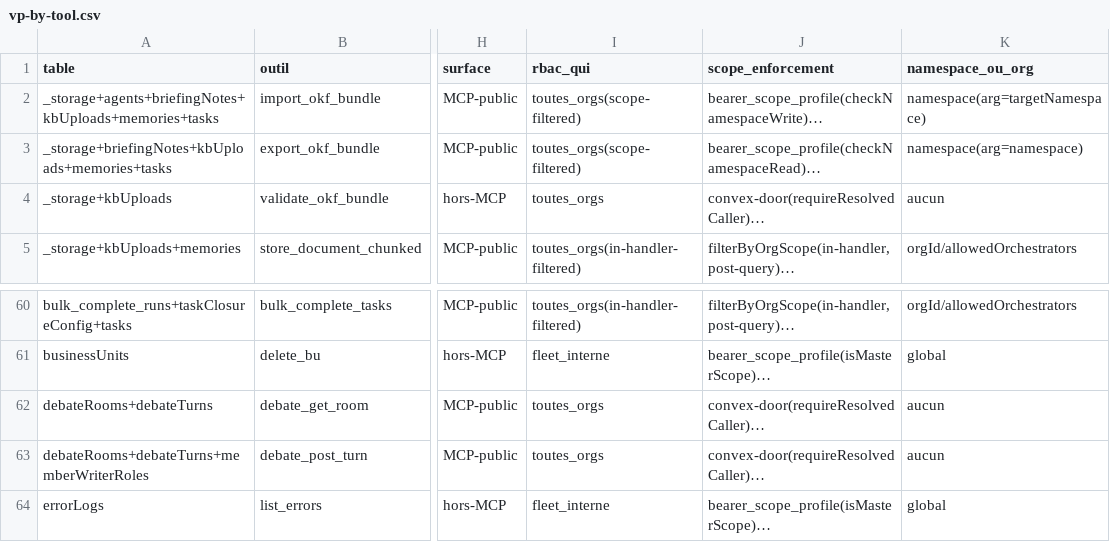
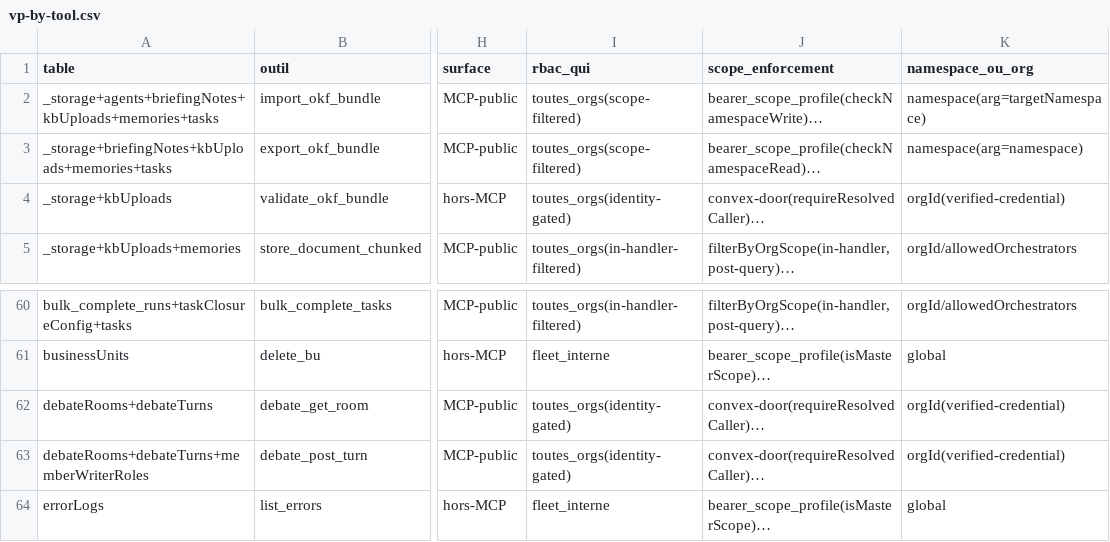
Before and after one commit to vantageos-agency/vantage-peers, a CSV file: .backend-doctor/vp-by-tool.csv, drawn as a sheet; only a part is shown, gaps mark what is left out; long unchanged cells end in …; the diff names each change by its address in the sheet, - before the commit and + after, or states it on an @@ line.

Commit message:
fix(oracle): a public tool whose every Convex door refuses by requireResolvedCaller is identity-gated (derivation rule), debate rows regenerated
The derivation named such a tool 'toutes_orgs' over 'aucun' although the door, not the
transport label, resolves the caller from the verified credential. Now: toutes_orgs(identity-gated)
over orgId(verified-credential), only when every reached door's gate is requireResolvedCaller
and none is fleet-only. No marker added. Regenerated with scripts/derive-backend-doctor-oracle.mjs.

(task k175m5hnrndmvva02353fs7pp58gy894)

```diff
--- a/.backend-doctor/vp-by-tool.csv
+++ b/.backend-doctor/vp-by-tool.csv
-I4 (rbac_qui): toutes_orgs
+I4 (rbac_qui): toutes_orgs(identity-gated)
-K4 (namespace_ou_org): aucun
+K4 (namespace_ou_org): orgId(verified-credential)
-I62:I63 (rbac_qui): toutes_orgs
+I62:I63 (rbac_qui): toutes_orgs(identity-gated)
-K62:K63 (namespace_ou_org): aucun
+K62:K63 (namespace_ou_org): orgId(verified-credential)
```
Also changed, not shown: 1 other file.
